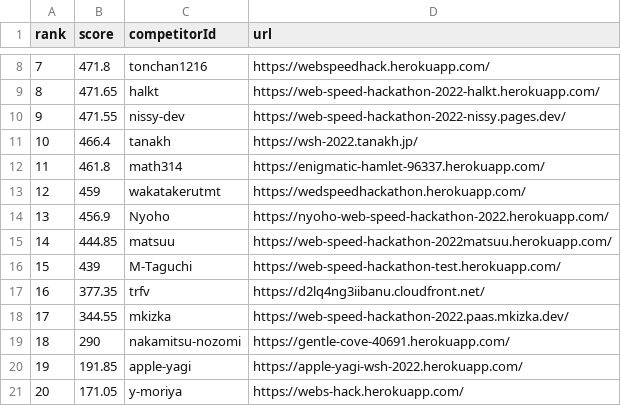
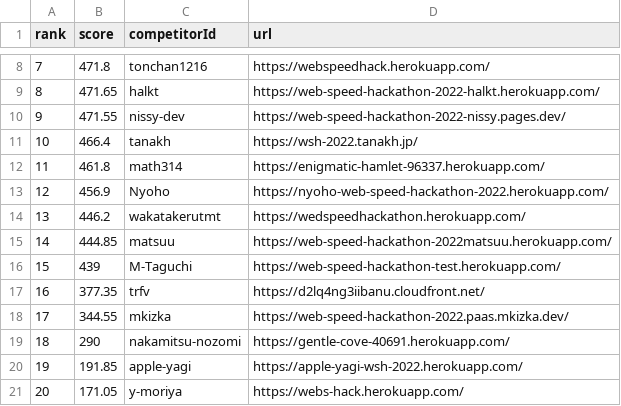
Before and after one commit to CyberAgentHack/web-speed-hackathon-2022-leaderboard, a CSV file: score.csv, drawn as a sheet; only a part is shown, gaps mark what is left out.

```diff
--- a/score.csv
+++ b/score.csv
@@ -12,4 +12,4 @@ rank,score,competitorId,url
 11,461.8,math314,https://enigmatic-hamlet-96337.herokuapp.com/
-12,459,wakatakerutmt,https://wedspeedhackathon.herokuapp.com/
-13,456.9,Nyoho,https://nyoho-web-speed-hackathon-2022.herokuapp.com/
+12,456.9,Nyoho,https://nyoho-web-speed-hackathon-2022.herokuapp.com/
+13,446.2,wakatakerutmt,https://wedspeedhackathon.herokuapp.com/
 14,444.85,matsuu,https://web-speed-hackathon-2022matsuu.herokuapp.com/
```
